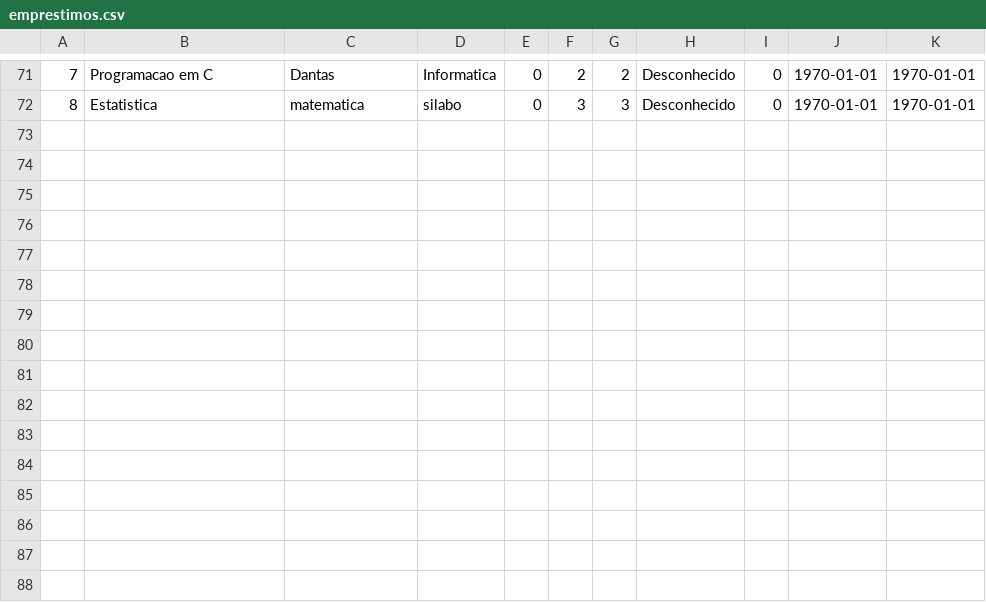
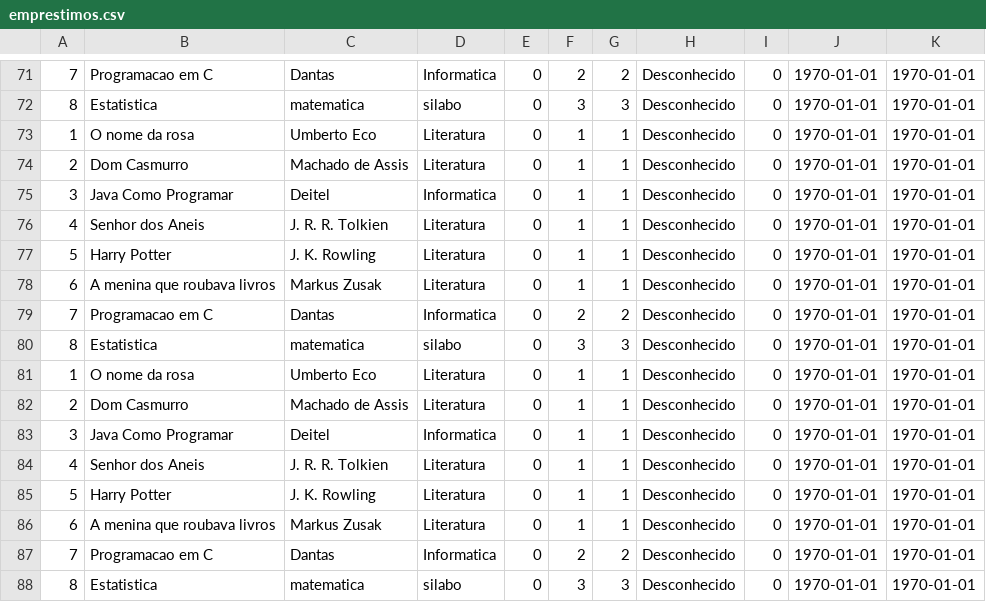
Before and after one commit to VitorFrango/biblioLP24, a CSV file: emprestimos.csv, drawn as a sheet; only a part is shown, gaps mark what is left out.

```diff
--- a/emprestimos.csv
+++ b/emprestimos.csv
@@ -72 +72,17 @@
 8,Estatistica,matematica,silabo,0,3,3,Desconhecido,0,1970-01-01 ,1970-01-01
+1,O nome da rosa,Umberto Eco,Literatura,0,1,1,Desconhecido,0,1970-01-01 ,1970-01-01
+2,Dom Casmurro,Machado de Assis,Literatura,0,1,1,Desconhecido,0,1970-01-01 ,1970-01-01
+3,Java Como Programar,Deitel,Informatica,0,1,1,Desconhecido,0,1970-01-01 ,1970-01-01
+4,Senhor dos Aneis,J. R. R. Tolkien,Literatura,0,1,1,Desconhecido,0,1970-01-01 ,1970-01-01
+5,Harry Potter,J. K. Rowling,Literatura,0,1,1,Desconhecido,0,1970-01-01 ,1970-01-01
+6,A menina que roubava livros,Markus Zusak,Literatura,0,1,1,Desconhecido,0,1970-01-01 ,1970-01-01
+7,Programacao em C,Dantas,Informatica,0,2,2,Desconhecido,0,1970-01-01 ,1970-01-01
+8,Estatistica,matematica,silabo,0,3,3,Desconhecido,0,1970-01-01 ,1970-01-01
+1,O nome da rosa,Umberto Eco,Literatura,0,1,1,Desconhecido,0,1970-01-01 ,1970-01-01
+2,Dom Casmurro,Machado de Assis,Literatura,0,1,1,Desconhecido,0,1970-01-01 ,1970-01-01
+3,Java Como Programar,Deitel,Informatica,0,1,1,Desconhecido,0,1970-01-01 ,1970-01-01
+4,Senhor dos Aneis,J. R. R. Tolkien,Literatura,0,1,1,Desconhecido,0,1970-01-01 ,1970-01-01
+5,Harry Potter,J. K. Rowling,Literatura,0,1,1,Desconhecido,0,1970-01-01 ,1970-01-01
+6,A menina que roubava livros,Markus Zusak,Literatura,0,1,1,Desconhecido,0,1970-01-01 ,1970-01-01
+7,Programacao em C,Dantas,Informatica,0,2,2,Desconhecido,0,1970-01-01 ,1970-01-01
+8,Estatistica,matematica,silabo,0,3,3,Desconhecido,0,1970-01-01 ,1970-01-01
```
Also changed, not shown: 15 other files.
